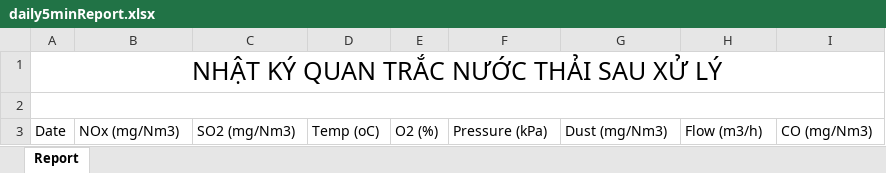
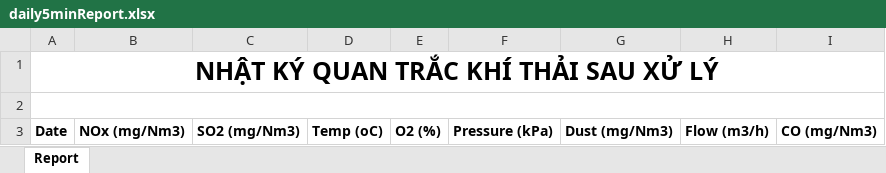
Before and after one commit to karateboy/Datalogger2, an Excel workbook: report_template/daily5minReport.xlsx, sheet Report, drawn as a sheet; values as stored, in another font and other column widths than the file's, no borders; the diff names each change by its address in the sheet, - before the commit and + after, or states it on an @@ line.

Commit message:
1. update report template

```diff
--- a/report_template/daily5minReport.xlsx (sheet Report)
+++ b/report_template/daily5minReport.xlsx (sheet Report)
-A1: NHẬT KÝ QUAN TRẮC NƯỚC THẢI SAU XỬ LÝ
+A1: NHẬT KÝ QUAN TRẮC KHÍ THẢI SAU XỬ LÝ
-A1 bold: off
+A1 bold: on
-A3:I3 bold: off
+A3:I3 bold: on
```
